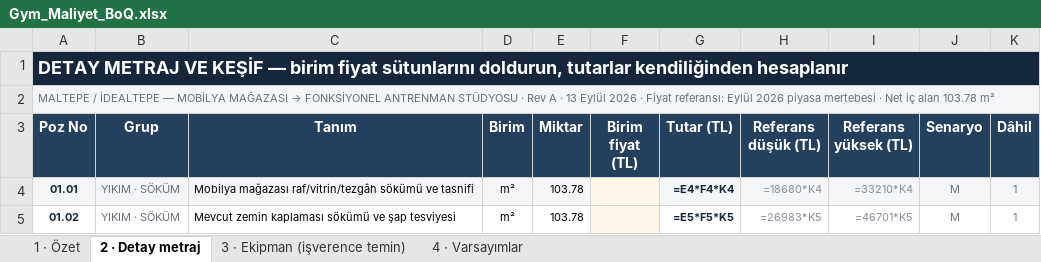
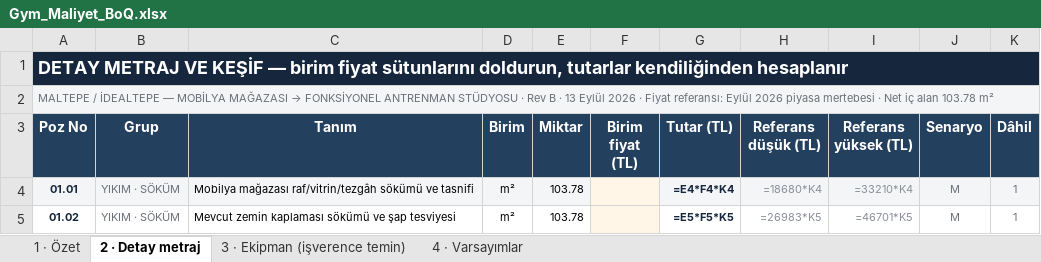
Before and after one commit to gukuhubn/gym-maltepe, an Excel workbook: output/Gym_Maliyet_BoQ.xlsx, sheet 2 · Detay metraj, drawn as a sheet; only a part is shown; values as stored, in another font and other column widths than the file's, no borders; formulas without a stored value are shown as written; the diff names each change by its address in the sheet, - before the commit and + after, or states it on an @@ line.

```diff
--- a/output/Gym_Maliyet_BoQ.xlsx (sheet 2 · Detay metraj)
+++ b/output/Gym_Maliyet_BoQ.xlsx (sheet 2 · Detay metraj)
-A2 (Poz No): …· Rev A · 13…
+A2 (Poz No): …· Rev B · 13…
```
Also changed, not shown: sheet 3 · Ekipman (işverence temin), sheet 1 · Özet, 25 other files.
